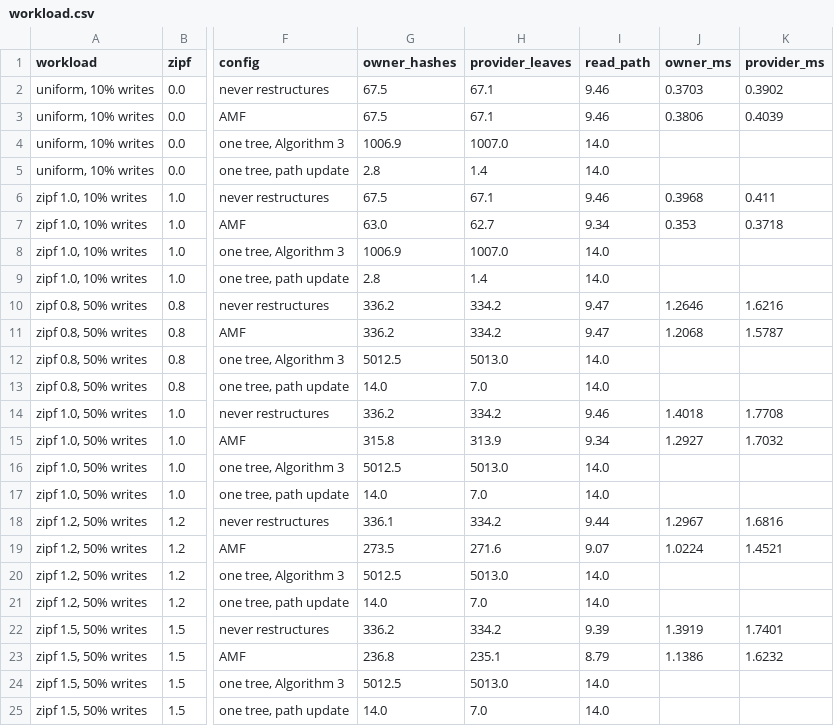
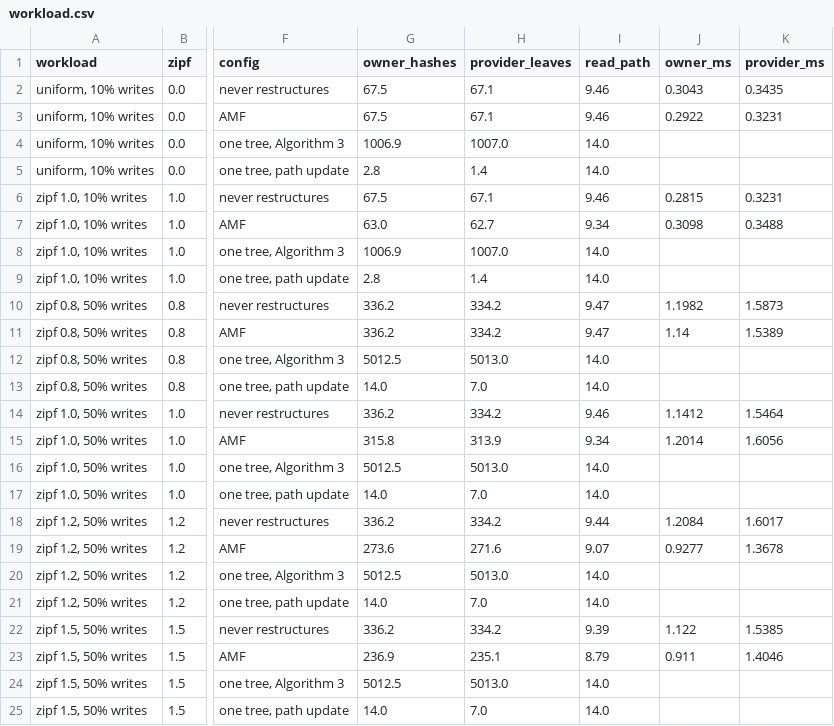
Before and after one commit to suppakrit-work/Adaptive-Merkle-Forest, a CSV file: results/workload.csv, drawn as a sheet; only a part is shown, gaps mark what is left out; the diff names each change by its address in the sheet, - before the commit and + after, or states it on an @@ line.

```diff
--- a/results/workload.csv
+++ b/results/workload.csv
-J2 (owner_ms): 0.3703
+J2 (owner_ms): 0.3043
-K2 (provider_ms): 0.3902
+K2 (provider_ms): 0.3435
-J3 (owner_ms): 0.3806
+J3 (owner_ms): 0.2922
-K3 (provider_ms): 0.4039
+K3 (provider_ms): 0.3231
-J6 (owner_ms): 0.3968
+J6 (owner_ms): 0.2815
-K6 (provider_ms): 0.411
+K6 (provider_ms): 0.3231
-J7 (owner_ms): 0.353
+J7 (owner_ms): 0.3098
-K7 (provider_ms): 0.3718
+K7 (provider_ms): 0.3488
-J10 (owner_ms): 1.2646
+J10 (owner_ms): 1.1982
-K10 (provider_ms): 1.6216
+K10 (provider_ms): 1.5873
-J11 (owner_ms): 1.2068
+J11 (owner_ms): 1.14
-K11 (provider_ms): 1.5787
+K11 (provider_ms): 1.5389
-J14 (owner_ms): 1.4018
+J14 (owner_ms): 1.1412
-K14 (provider_ms): 1.7708
+K14 (provider_ms): 1.5464
-J15 (owner_ms): 1.2927
+J15 (owner_ms): 1.2014
-K15 (provider_ms): 1.7032
+K15 (provider_ms): 1.6056
-G18 (owner_hashes): 336.1
+G18 (owner_hashes): 336.2
-J18 (owner_ms): 1.2967
+J18 (owner_ms): 1.2084
-K18 (provider_ms): 1.6816
+K18 (provider_ms): 1.6017
-G19 (owner_hashes): 273.5
+G19 (owner_hashes): 273.6
-J19 (owner_ms): 1.0224
+J19 (owner_ms): 0.9277
-K19 (provider_ms): 1.4521
+K19 (provider_ms): 1.3678
-J22 (owner_ms): 1.3919
+J22 (owner_ms): 1.122
-K22 (provider_ms): 1.7401
+K22 (provider_ms): 1.5385
-G23 (owner_hashes): 236.8
+G23 (owner_hashes): 236.9
-J23 (owner_ms): 1.1386
+J23 (owner_ms): 0.911
-K23 (provider_ms): 1.6232
+K23 (provider_ms): 1.4046
```
Also changed, not shown: results/bench.csv, results/faults.csv, 7 other files.
